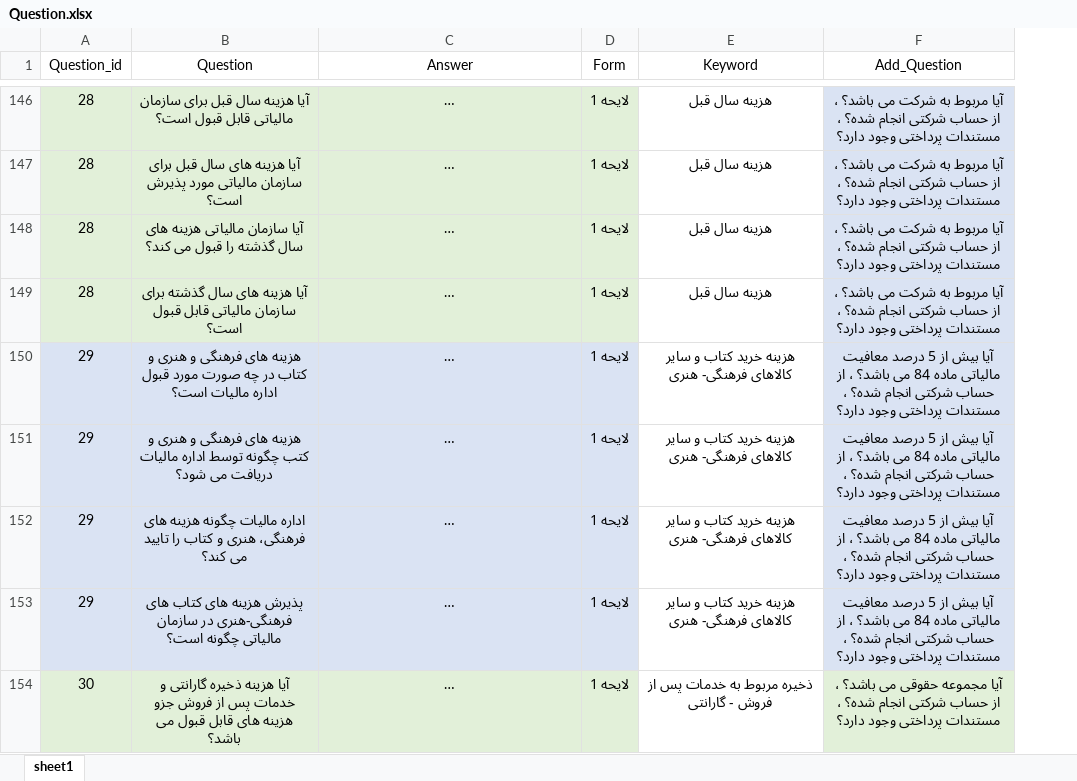
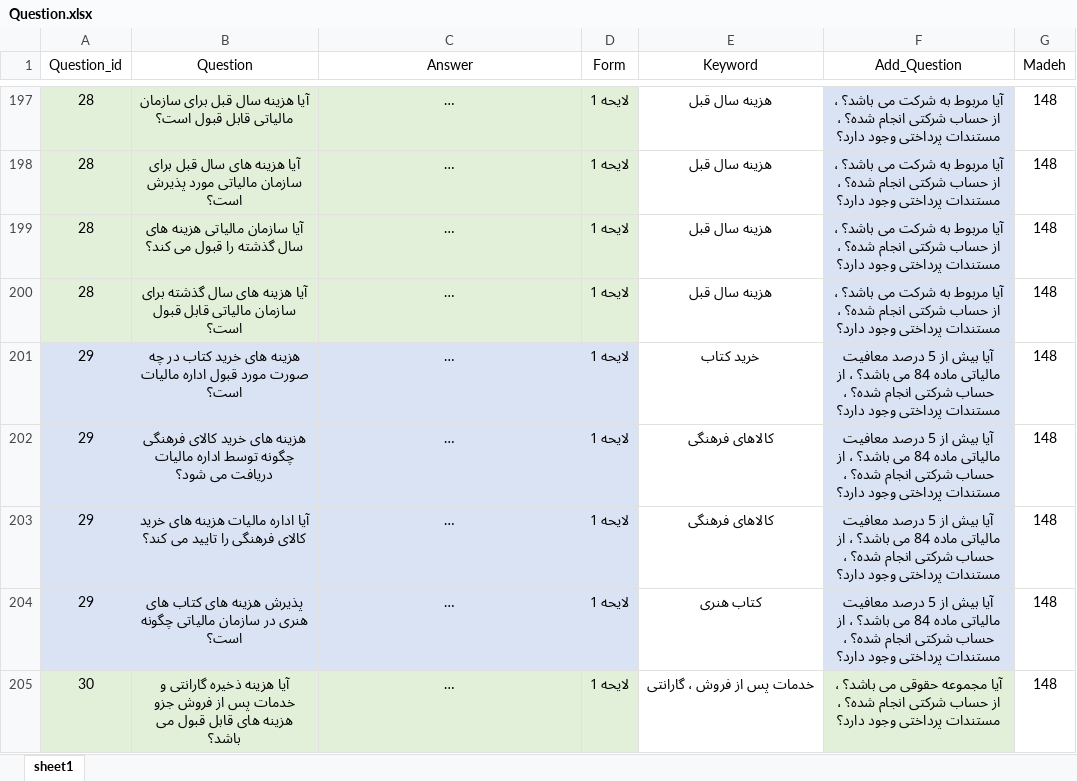
Before and after one commit to Dadic-Developers/Question_Answer, an Excel workbook: Question.xlsx, sheet sheet1, drawn as a sheet; only a part is shown, gaps mark what is left out; long unchanged cells end in …; values as stored, in another font and other column widths than the file's, no borders; addresses are those after the commit; the diff covers the shown part only; the diff names each change by its address in the sheet, - before the commit and + after, or states it on an @@ line.

```diff
--- a/Question.xlsx (sheet sheet1)
+++ b/Question.xlsx (sheet sheet1)
+column G (Madeh), rows 197-205: all 148
-B201 (Question): هزینه های فرهنگی و هنری و کتاب در…
+B201 (Question): هزینه های خرید کتاب در…
-E201 (Keyword): هزینه خرید کتاب و سایر کالاهای فرهنگی- هنری
+E201 (Keyword): خرید کتاب
-B202 (Question): هزینه های فرهنگی و هنری و کتب چگونه توسط…
+B202 (Question): هزینه های خرید کالای فرهنگی چگونه توسط…
-E202:E203 (Keyword): هزینه خرید کتاب و سایر کالاهای فرهنگی- هنری
+E202:E203 (Keyword): کالاهای فرهنگی
-B203 (Question): اداره مالیات چگونه هزینه های فرهنگی، هنری و کتاب را تایید…
+B203 (Question): آیا اداره مالیات هزینه های خرید کالای فرهنگی را تایید…
-B204 (Question): …کتاب های فرهنگی-هنری در سازمان…
+B204 (Question): …کتاب های هنری در سازمان…
-E204 (Keyword): هزینه خرید کتاب و سایر کالاهای فرهنگی- هنری
+E204 (Keyword): کتاب هنری
-E205 (Keyword): ذخیره مربوط به خدمات پس از فروش - گارانتی
+E205 (Keyword): خدمات پس از فروش ، گارانتی
```
Also changed, not shown: 148 added rows, 8 removed rows and 85 edited cells elsewhere in this sheet, 1 other file.
